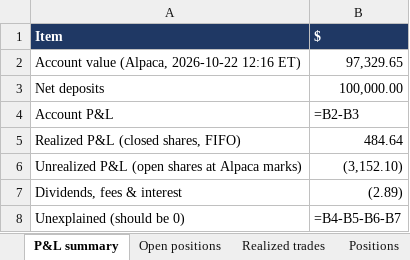
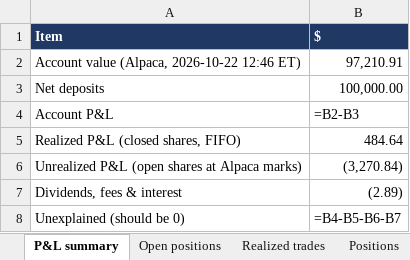
Before and after one commit to andreaskoul/test_trading_agent, an Excel workbook: fund_state/live/ledger/fund_positions.xlsx, sheet P&L summary, drawn as a sheet; values as stored, in another font and other column widths than the file's, no borders; formulas without a stored value are shown as written; removed rows and columns are numbered as before the commit, all else as after; the diff names each change by its address in the sheet, - before the commit and + after, or states it on an @@ line.

```diff
--- a/fund_state/live/ledger/fund_positions.xlsx (sheet P&L summary)
+++ b/fund_state/live/ledger/fund_positions.xlsx (sheet P&L summary)
-row 2: Account value (Alpaca, 2026-10-22 12:16 ET) | 97,329.65
+row 2: Account value (Alpaca, 2026-10-22 12:46 ET) | 97,210.91
-B6 ($): (3,152.10)
+B6 ($): (3,270.84)
```
Also changed, not shown: sheet Positions, sheet Open positions, 2 other files.
